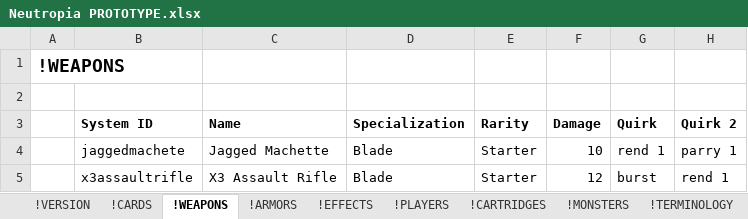
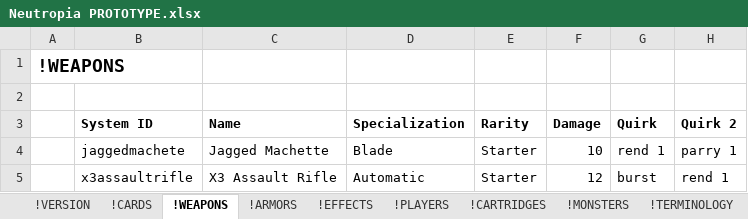
Before and after one commit to marcakafoddex/neutropia-data, an Excel workbook: game/Neutropia PROTOTYPE.xlsx, sheet !WEAPONS, drawn as a sheet; values as stored, in another font and other column widths than the file's, no borders; charts and pictures not drawn; the diff names each change by its address in the sheet, - before the commit and + after, or states it on an @@ line.

```diff
--- a/game/Neutropia PROTOTYPE.xlsx (sheet !WEAPONS)
+++ b/game/Neutropia PROTOTYPE.xlsx (sheet !WEAPONS)
-D5 (Specialization): Blade
+D5 (Specialization): Automatic
```
Also changed, not shown: sheet NTP v0.2.
